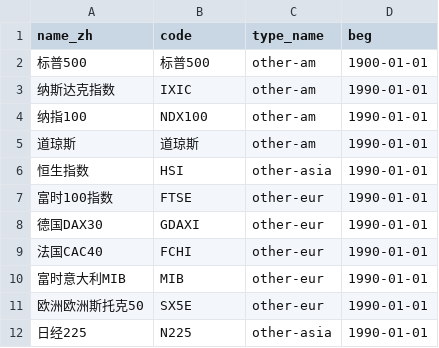
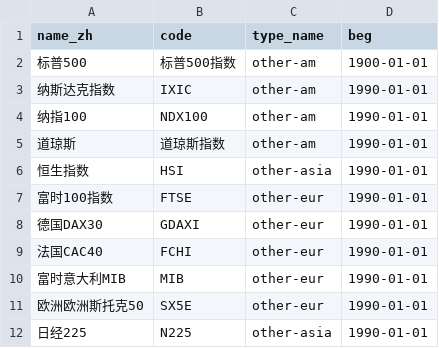
Before and after one commit to wliwh/trade_class, a CSV file: common/csi_index.csv, drawn as a sheet; only a part is shown.

```diff
--- a/common/csi_index.csv
+++ b/common/csi_index.csv
@@ -1,6 +1,6 @@
 name_zh,code,type_name,beg
-标普500,标普500,other-am,1900-01-01
+标普500,标普500指数,other-am,1900-01-01
 纳斯达克指数,IXIC,other-am,1990-01-01
 纳指100,NDX100,other-am,1990-01-01
-道琼斯,道琼斯,other-am,1990-01-01
+道琼斯,道琼斯指数,other-am,1990-01-01
 恒生指数,HSI,other-asia,1990-01-01
```
Also changed, not shown: common/search_names.csv, data_save/qvix_day.csv, 2 other files.
